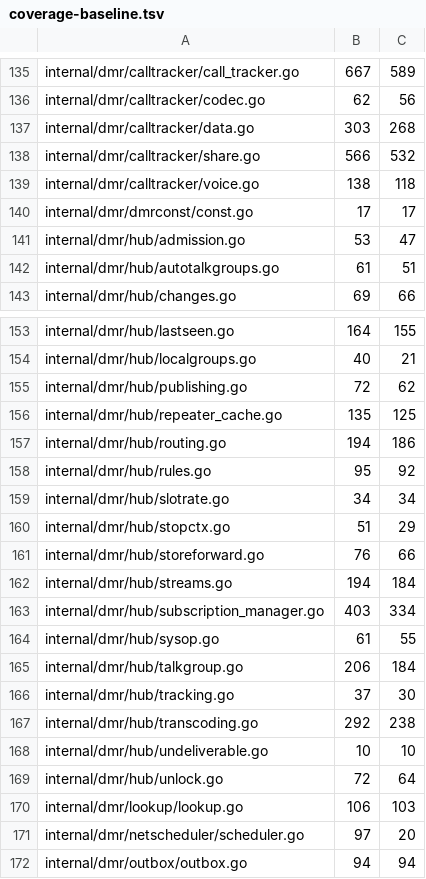
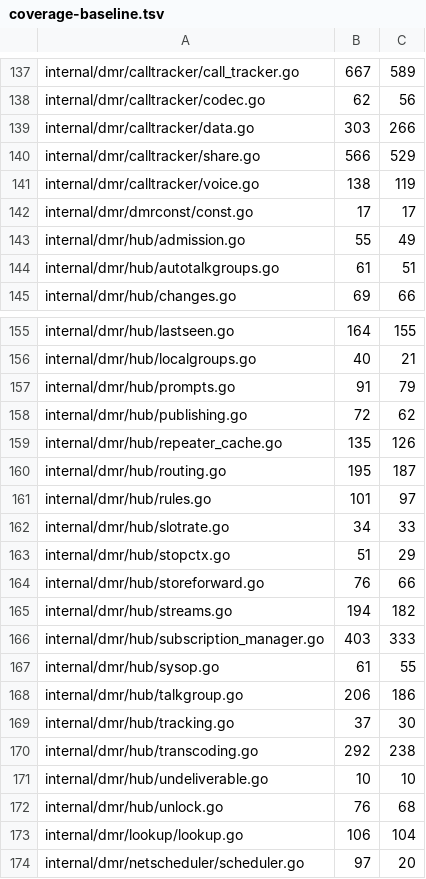
Before and after one commit to USA-RedDragon/DMRHub, a TSV file: .github/coverage-baseline.tsv, drawn as a sheet; only a part is shown, gaps mark what is left out; the shorter side is filled out with more unchanged rows; the diff covers the shown part only.

```diff
--- a/.github/coverage-baseline.tsv
+++ b/.github/coverage-baseline.tsv
@@ -136,7 +138,7 @@ internal/dmr/calltracker/call_tracker.go	667	589
 internal/dmr/calltracker/codec.go	62	56
-internal/dmr/calltracker/data.go	303	268
-internal/dmr/calltracker/share.go	566	532
-internal/dmr/calltracker/voice.go	138	118
+internal/dmr/calltracker/data.go	303	266
+internal/dmr/calltracker/share.go	566	529
+internal/dmr/calltracker/voice.go	138	119
 internal/dmr/dmrconst/const.go	17	17
-internal/dmr/hub/admission.go	53	47
+internal/dmr/hub/admission.go	55	49
 internal/dmr/hub/autotalkgroups.go	61	51
@@ -154,13 +156,14 @@ internal/dmr/hub/lastseen.go	164	155
 internal/dmr/hub/localgroups.go	40	21
+internal/dmr/hub/prompts.go	91	79
 internal/dmr/hub/publishing.go	72	62
-internal/dmr/hub/repeater_cache.go	135	125
-internal/dmr/hub/routing.go	194	186
-internal/dmr/hub/rules.go	95	92
-internal/dmr/hub/slotrate.go	34	34
+internal/dmr/hub/repeater_cache.go	135	126
+internal/dmr/hub/routing.go	195	187
+internal/dmr/hub/rules.go	101	97
+internal/dmr/hub/slotrate.go	34	33
 internal/dmr/hub/stopctx.go	51	29
 internal/dmr/hub/storeforward.go	76	66
-internal/dmr/hub/streams.go	194	184
-internal/dmr/hub/subscription_manager.go	403	334
+internal/dmr/hub/streams.go	194	182
+internal/dmr/hub/subscription_manager.go	403	333
 internal/dmr/hub/sysop.go	61	55
-internal/dmr/hub/talkgroup.go	206	184
+internal/dmr/hub/talkgroup.go	206	186
 internal/dmr/hub/tracking.go	37	30
@@ -168,4 +171,4 @@ internal/dmr/hub/transcoding.go	292	238
 internal/dmr/hub/undeliverable.go	10	10
-internal/dmr/hub/unlock.go	72	64
-internal/dmr/lookup/lookup.go	106	103
+internal/dmr/hub/unlock.go	76	68
+internal/dmr/lookup/lookup.go	106	104
 internal/dmr/netscheduler/scheduler.go	97	20
```
Also changed, not shown: 5 added rows and 31 edited cells elsewhere in this file, 1 other file.
